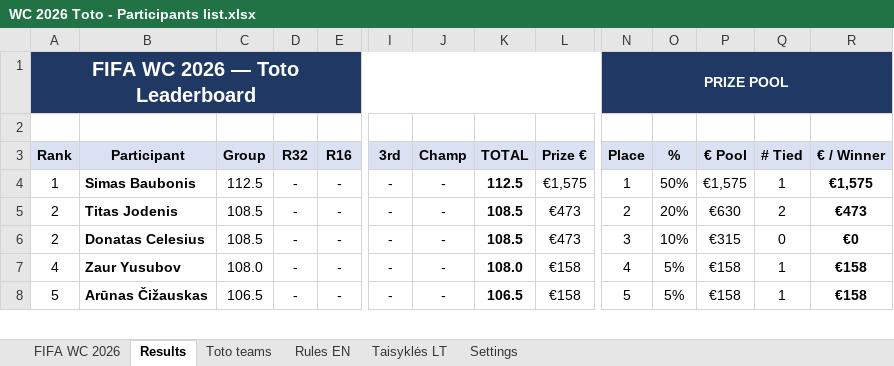
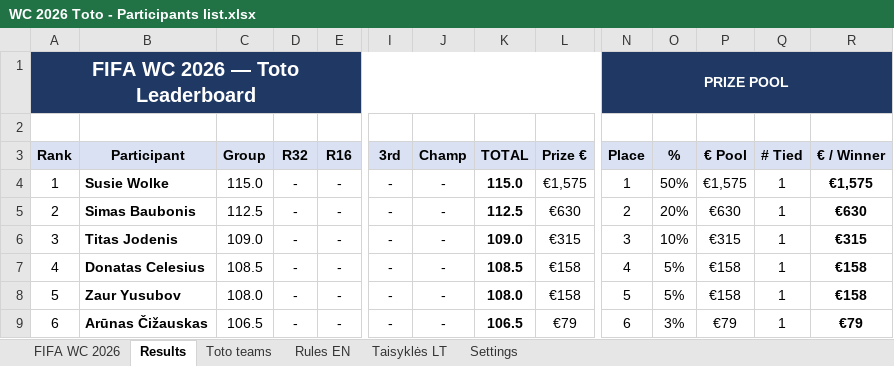
Before and after one commit to chakarti1976/WC2026-TOTO-, an Excel workbook: WC 2026 Toto - Participants list.xlsx, sheet Results, drawn as a sheet; only a part is shown, gaps mark what is left out; values as stored, in another font and other column widths than the file's, no borders; addresses are those after the commit; rows hold the shown columns only; the diff covers the shown part only; the diff names each change by its address in the sheet, - before the commit and + after, or states it on an @@ line.

Commit message:
Add files via upload

```diff
--- a/WC 2026 Toto - Participants list.xlsx (sheet Results)
+++ b/WC 2026 Toto - Participants list.xlsx (sheet Results)
+row 4: 1 | Susie Wolke | 115.0 | - | - | - | - | 115.0 | €1,575 | 1 | 50% | €1,575 | 1 | €1,575
-A5 (Rank): 1
+A5 (Rank): 2
-L5 (Prize €): €1,575
+L5 (Prize €): €630
-N5 (Place): 1
+N5 (Place): 2
-O5 (%): 50%
+O5 (%): 20%
-P5 (€ Pool): €1,575
+P5 (€ Pool): €630
-R5 (€ / Winner): €1,575
+R5 (€ / Winner): €630
-A6 (Rank): 2
+A6 (Rank): 3
-C6 (Group): 108.5
+C6 (Group): 109.0
-K6 (TOTAL): 108.5
+K6 (TOTAL): 109.0
-L6 (Prize €): €473
+L6 (Prize €): €315
-N6 (Place): 2
+N6 (Place): 3
-O6 (%): 20%
+O6 (%): 10%
-P6 (€ Pool): €630
+P6 (€ Pool): €315
-Q6 (# Tied): 2
+Q6 (# Tied): 1
-R6 (€ / Winner): €473
+R6 (€ / Winner): €315
-A7 (Rank): 2
+A7 (Rank): 4
-L7 (Prize €): €473
+L7 (Prize €): €158
-N7 (Place): 3
+N7 (Place): 4
-O7 (%): 10%
+O7 (%): 5%
-P7 (€ Pool): €315
+P7 (€ Pool): €158
-Q7 (# Tied): 0
+Q7 (# Tied): 1
-R7 (€ / Winner): €0
+R7 (€ / Winner): €158
-A8 (Rank): 4
+A8 (Rank): 5
-N8 (Place): 4
+N8 (Place): 5
-A9 (Rank): 5
+A9 (Rank): 6
-L9 (Prize €): €158
+L9 (Prize €): €79
-N9 (Place): 5
+N9 (Place): 6
-O9 (%): 5%
+O9 (%): 3%
-P9 (€ Pool): €158
+P9 (€ Pool): €79
-R9 (€ / Winner): €158
+R9 (€ / Winner): €79
```
Also changed, not shown: 25 added rows, 26 removed rows and 145 edited cells elsewhere in this sheet, sheet Toto teams, sheet FIFA WC 2026, formulas that keep their value, hidden cells.
